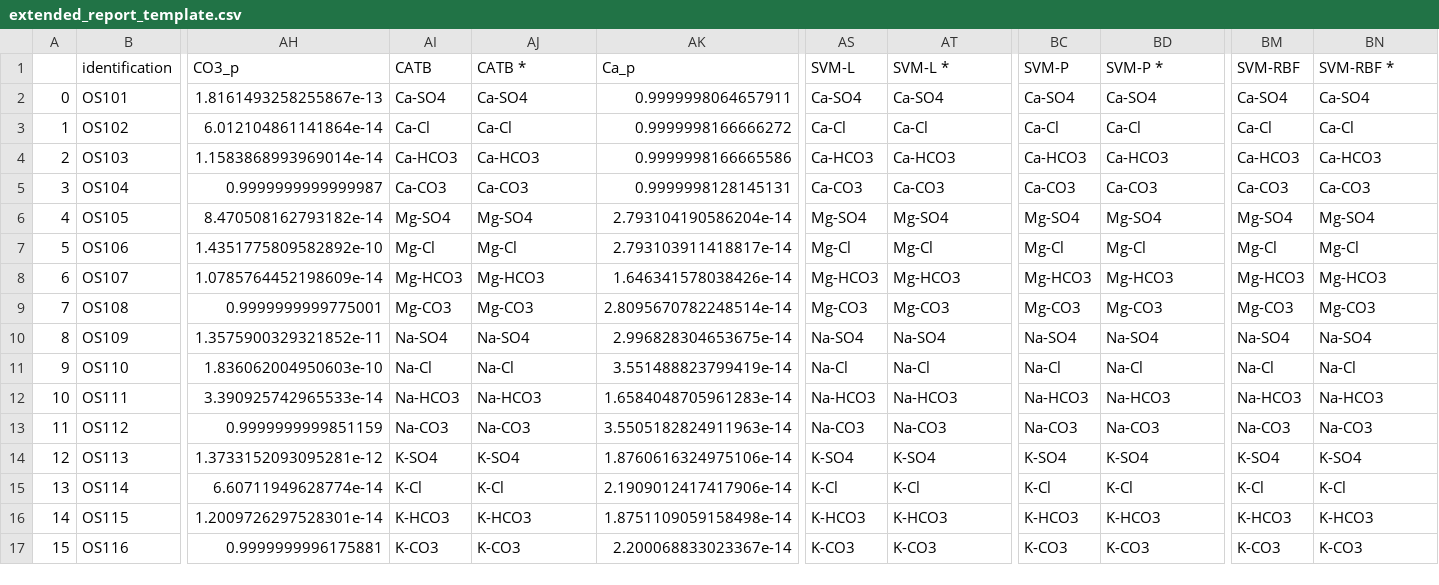
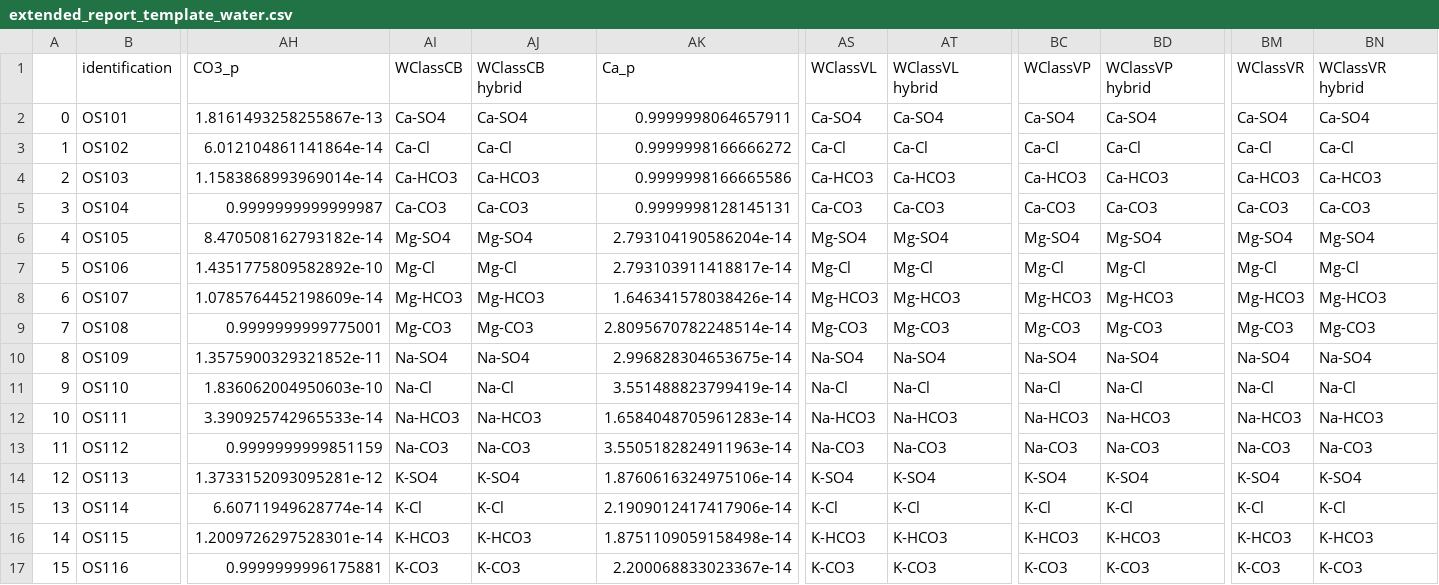
Before and after one commit to usju/water-classification-ML, a CSV file: extended_report_template_water.csv (was extended_report_template.csv), drawn as a sheet; only a part is shown, gaps mark what is left out; the diff names each change by its address in the sheet, - before the commit and + after, or states it on an @@ line.

Commit message:
WClass models

```diff
--- a/extended_report_template.csv
+++ b/extended_report_template_water.csv
-AI1: CATB
+AI1: WClassCB
-AJ1: CATB *
+AJ1: WClassCB hybrid
-AS1: SVM-L
+AS1: WClassVL
-AT1: SVM-L *
+AT1: WClassVL hybrid
-BC1: SVM-P
+BC1: WClassVP
-BD1: SVM-P *
+BD1: WClassVP hybrid
-BM1: SVM-RBF
+BM1: WClassVR
-BN1: SVM-RBF *
+BN1: WClassVR hybrid
```
Also changed, not shown: short_report_template_water.csv, 9 other files.
